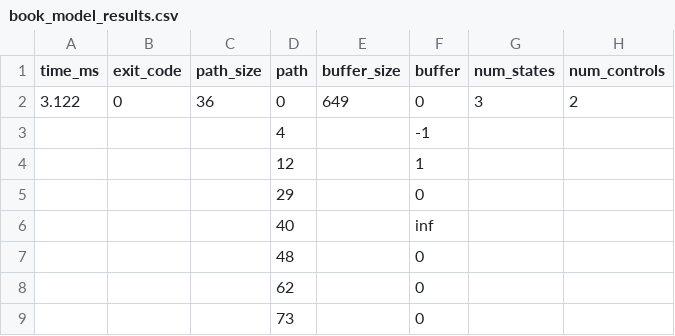
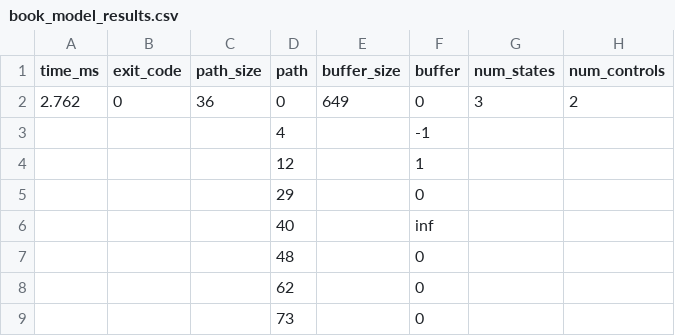
Before and after one commit to JTylerBoylan/sbmpo, a CSV file: sbmpo_models/results/book_model_results.csv, drawn as a sheet; only a part is shown.

```diff
--- a/sbmpo_models/results/book_model_results.csv
+++ b/sbmpo_models/results/book_model_results.csv
@@ -1,3 +1,3 @@
 time_ms,exit_code,path_size,path,buffer_size,buffer,num_states,num_controls
-3.122,0,36,0,649,0,3,2
+2.762,0,36,0,649,0,3,2
 ,,,4,,-1,,
```
Also changed, not shown: 1 other file.
